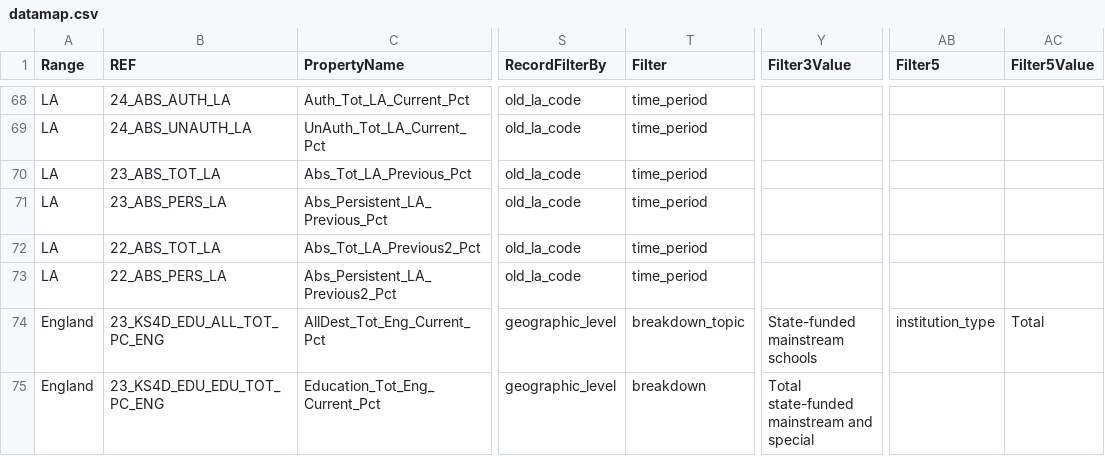
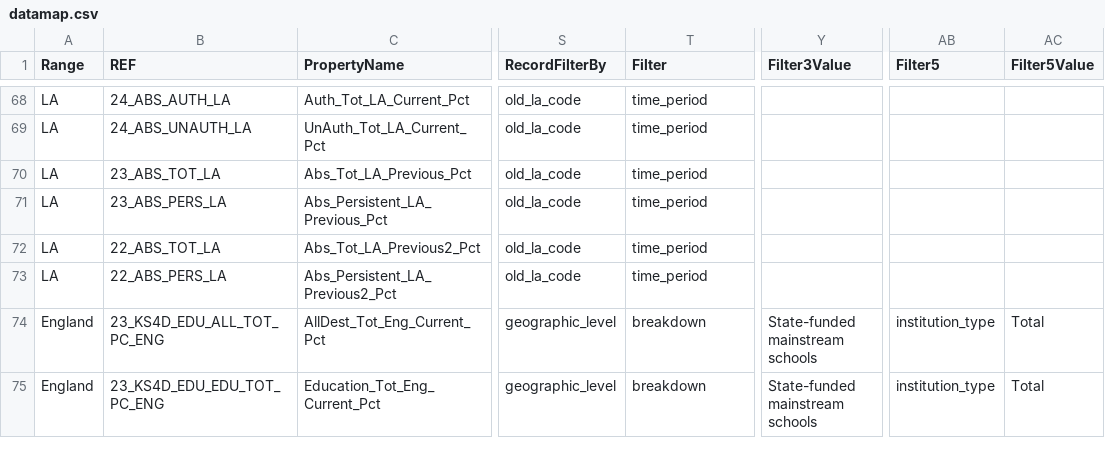
Before and after one commit to DFE-Digital/sap-public, a CSV file: SAPData/DataMap/datamap.csv, drawn as a sheet; only a part is shown, gaps mark what is left out; the diff covers the shown part only; the diff names each change by its address in the sheet, - before the commit and + after, or states it on an @@ line.

```diff
--- a/SAPData/DataMap/datamap.csv
+++ b/SAPData/DataMap/datamap.csv
-T74 (Filter): breakdown_topic
+T74 (Filter): breakdown
-Y75 (Filter3Value): Total state-funded mainstream and special
+Y75 (Filter3Value): State-funded mainstream schools
-AB75 (Filter5): (empty)
+AB75 (Filter5): institution_type
-AC75 (Filter5Value): (empty)
+AC75 (Filter5Value): Total
```
Also changed, not shown: 117 edited cells elsewhere in this file, 2 other files.
